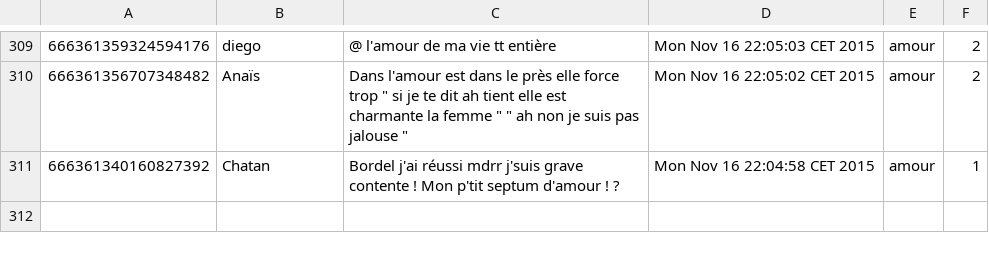
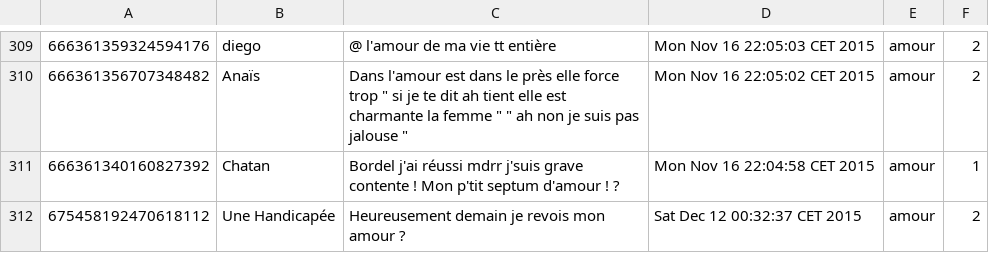
Before and after one commit to m1TP/pje, a CSV file: db/amour.csv, drawn as a sheet; only a part is shown, gaps mark what is left out.

```diff
--- a/db/amour.csv
+++ b/db/amour.csv
@@ -311 +311,2 @@
 666361340160827392;Chatan;Bordel j'ai réussi mdrr j'suis grave contente  !  Mon p'tit septum d'amour  !  ? ;Mon Nov 16 22:04:58 CET 2015;amour;1
+675458192470618112;Une Handicapée;Heureusement demain je revois mon amour ? ;Sat Dec 12 00:32:37 CET 2015;amour;2
```
Also changed, not shown: db/all.csv, db/londre.csv, 40 other files.
